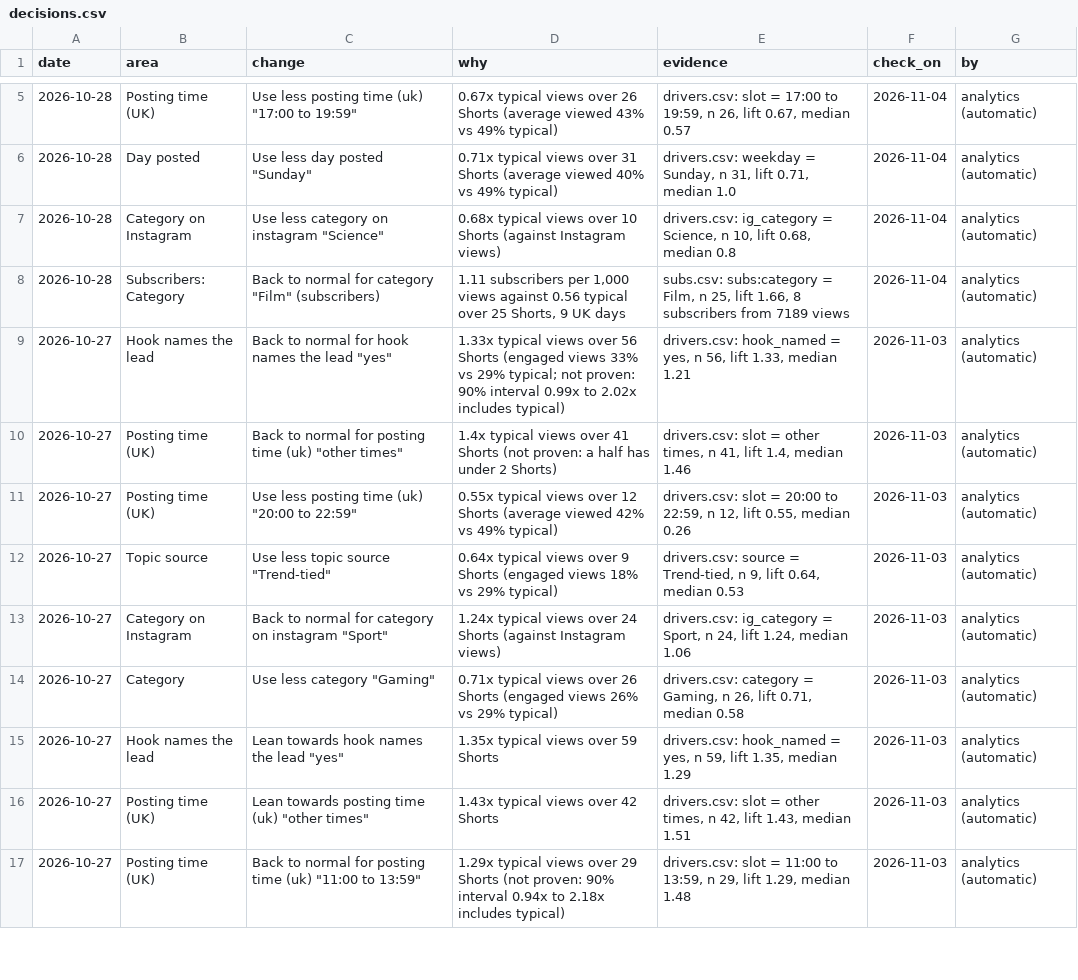
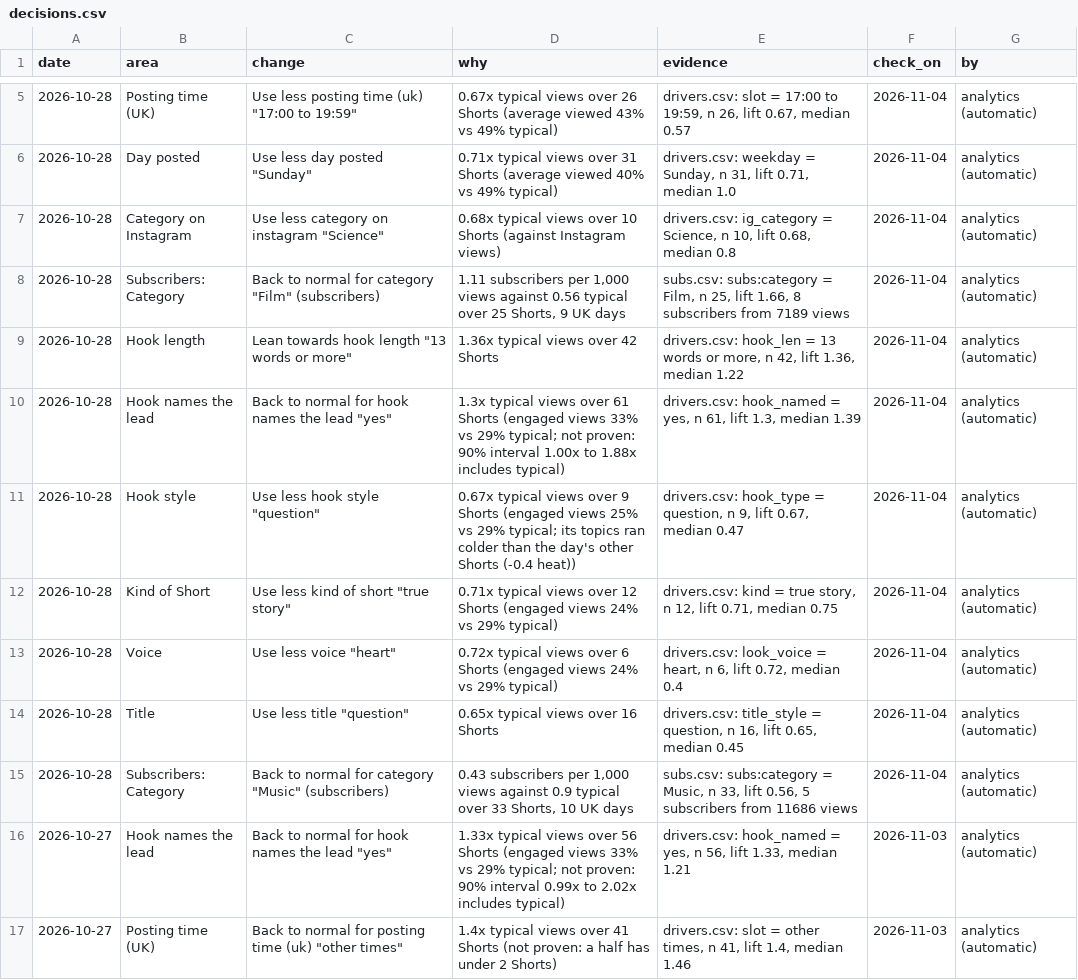
Before and after one commit to quickplay-studio/quickplay-autopilot, a CSV file: analytics/decisions.csv, drawn as a sheet; only a part is shown, gaps mark what is left out; the shorter side is filled out with more unchanged rows; the diff names each change by its address in the sheet, - before the commit and + after, or states it on an @@ line.

```diff
--- a/analytics/decisions.csv
+++ b/analytics/decisions.csv
+row 9: 2026-10-28 | Hook length | Lean towards hook length "13 words or more" | 1.36x typical views over 42 Shorts | drivers.csv: hook_len = 13 words or more, n 42, lift 1.36, median 1.22 | 2026-11-04 | analytics (automatic)
+row 10: 2026-10-28 | Hook names the lead | Back to normal for hook names the lead "yes" | 1.3x typical views over 61 Shorts (engaged views 33% vs 29% typical; not proven: 90% interval 1.00x to 1.88x includes typical) | drivers.csv: hook_named = yes, n 61, lift 1.3, median 1.39 | 2026-11-04 | analytics (automatic)
+row 11: 2026-10-28 | Hook style | Use less hook style "question" | 0.67x typical views over 9 Shorts (engaged views 25% vs 29% typical; its topics ran colder than the day's other Shorts (-0.4 heat)) | drivers.csv: hook_type = question, n 9, lift 0.67, median 0.47 | 2026-11-04 | analytics (automatic)
+row 12: 2026-10-28 | Kind of Short | Use less kind of short "true story" | 0.71x typical views over 12 Shorts (engaged views 24% vs 29% typical) | drivers.csv: kind = true story, n 12, lift 0.71, median 0.75 | 2026-11-04 | analytics (automatic)
+row 13: 2026-10-28 | Voice | Use less voice "heart" | 0.72x typical views over 6 Shorts (engaged views 24% vs 29% typical) | drivers.csv: look_voice = heart, n 6, lift 0.72, median 0.4 | 2026-11-04 | analytics (automatic)
+row 14: 2026-10-28 | Title | Use less title "question" | 0.65x typical views over 16 Shorts | drivers.csv: title_style = question, n 16, lift 0.65, median 0.45 | 2026-11-04 | analytics (automatic)
+row 15: 2026-10-28 | Subscribers: Category | Back to normal for category "Music" (subscribers) | 0.43 subscribers per 1,000 views against 0.9 typical over 33 Shorts, 10 UK days | subs.csv: subs:category = Music, n 33, lift 0.56, 5 subscribers from 11686 views | 2026-11-04 | analytics (automatic)
```
Also changed, not shown: analytics/channel_drivers.csv, analytics/drivers.csv, 48 other files.
